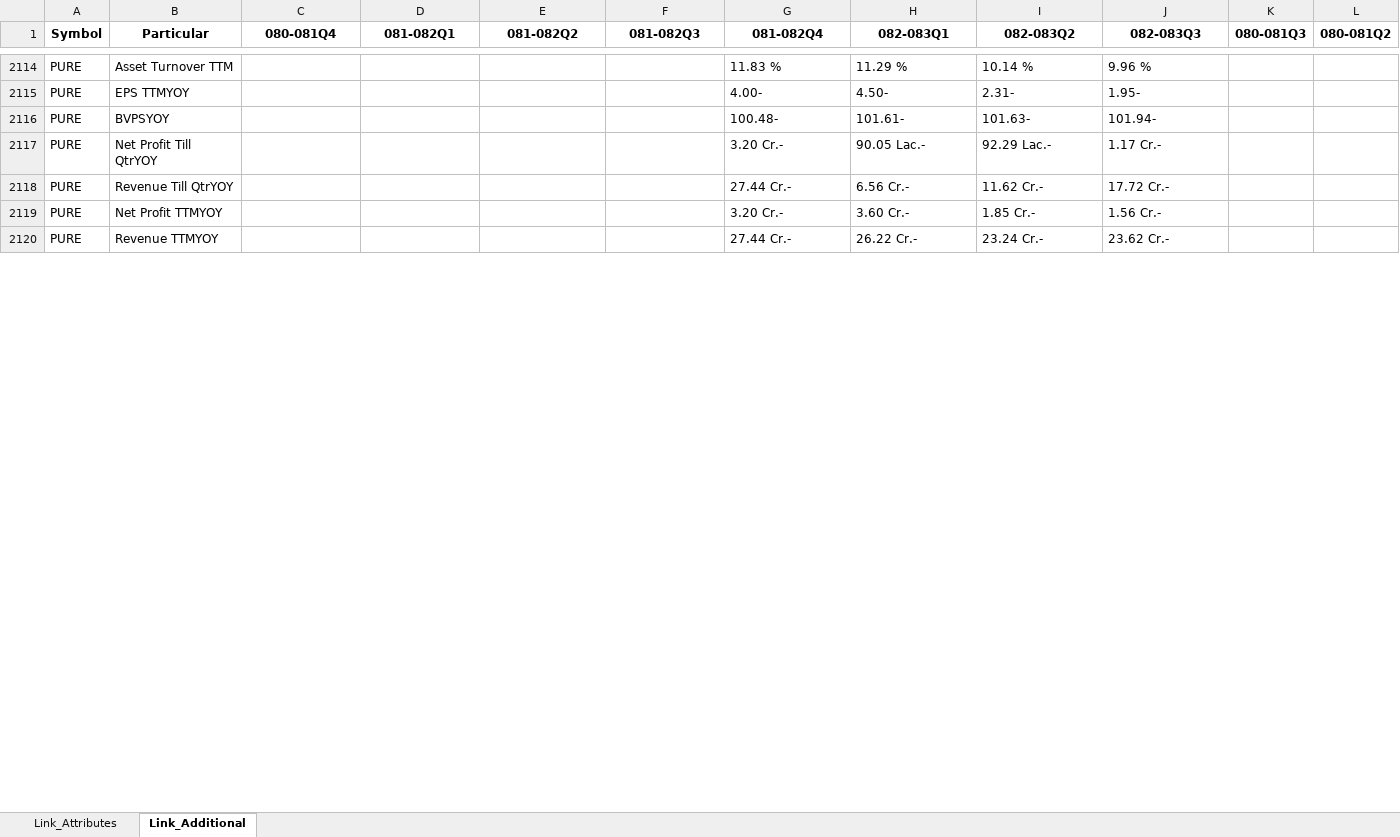
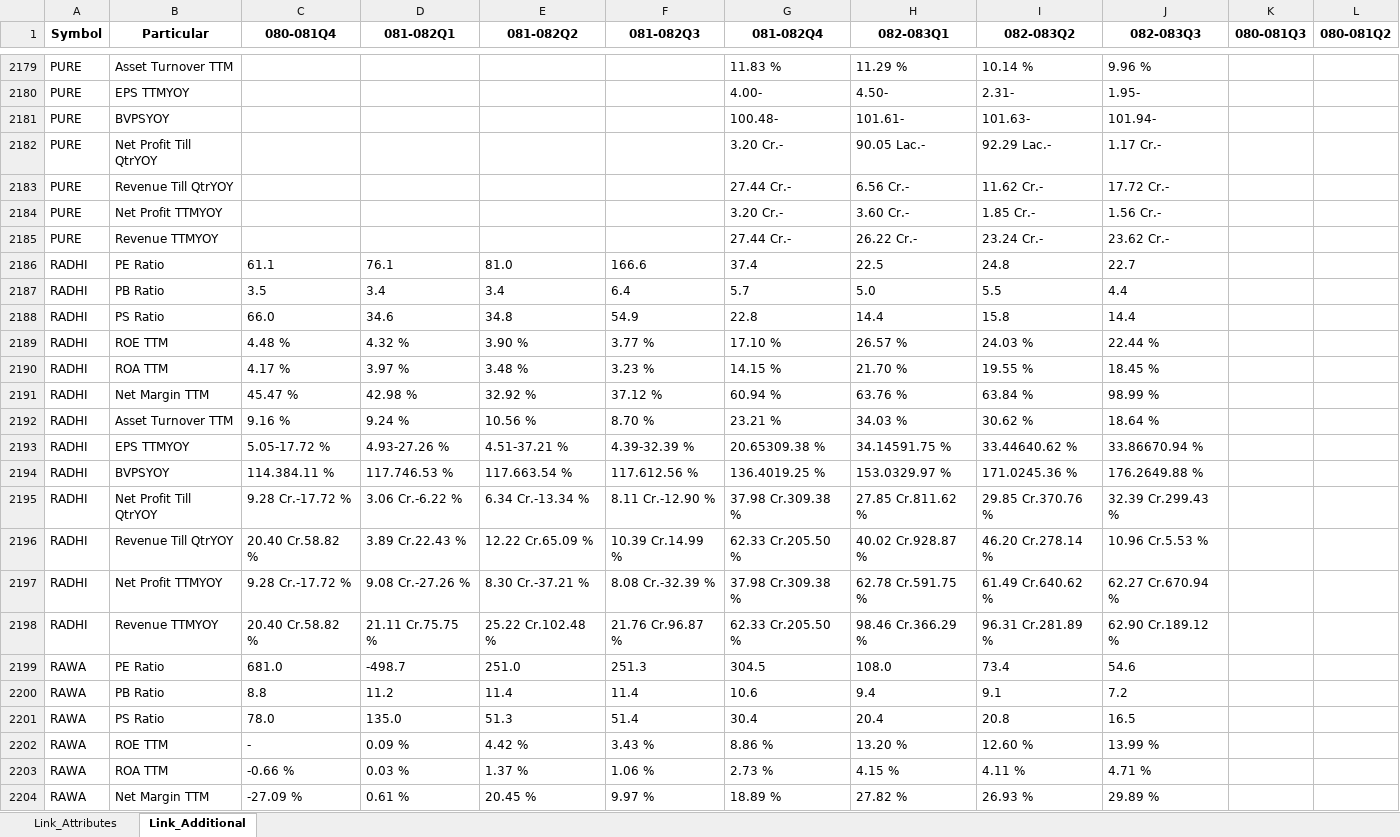
Before and after one commit to nikssspandey2000/nepsealphacrawl, an Excel workbook: nepsealpha.xlsx, sheet Link_Additional, drawn as a sheet; only a part is shown, gaps mark what is left out; values as stored, in another font and other column widths than the file's, no borders; the diff covers the shown part only; the diff names each change by its address in the sheet, - before the commit and + after, or states it on an @@ line.

```diff
--- a/nepsealpha.xlsx (sheet Link_Additional)
+++ b/nepsealpha.xlsx (sheet Link_Additional)
+row 2186: RADHI | PE Ratio | 61.1 | 76.1 | 81.0 | 166.6 | 37.4 | 22.5 | 24.8 | 22.7
+row 2187: RADHI | PB Ratio | 3.5 | 3.4 | 3.4 | 6.4 | 5.7 | 5.0 | 5.5 | 4.4
+row 2188: RADHI | PS Ratio | 66.0 | 34.6 | 34.8 | 54.9 | 22.8 | 14.4 | 15.8 | 14.4
+row 2189: RADHI | ROE TTM | 4.48 % | 4.32 % | 3.90 % | 3.77 % | 17.10 % | 26.57 % | 24.03 % | 22.44 %
+row 2190: RADHI | ROA TTM | 4.17 % | 3.97 % | 3.48 % | 3.23 % | 14.15 % | 21.70 % | 19.55 % | 18.45 %
+row 2191: RADHI | Net Margin TTM | 45.47 % | 42.98 % | 32.92 % | 37.12 % | 60.94 % | 63.76 % | 63.84 % | 98.99 %
+row 2192: RADHI | Asset Turnover TTM | 9.16 % | 9.24 % | 10.56 % | 8.70 % | 23.21 % | 34.03 % | 30.62 % | 18.64 %
+row 2193: RADHI | EPS TTMYOY | 5.05-17.72 % | 4.93-27.26 % | 4.51-37.21 % | 4.39-32.39 % | 20.65309.38 % | 34.14591.75 % | 33.44640.62 % | 33.86670.94 %
+row 2194: RADHI | BVPSYOY | 114.384.11 % | 117.746.53 % | 117.663.54 % | 117.612.56 % | 136.4019.25 % | 153.0329.97 % | 171.0245.36 % | 176.2649.88 %
+row 2195: RADHI | Net Profit Till QtrYOY | 9.28 Cr.-17.72 % | 3.06 Cr.-6.22 % | 6.34 Cr.-13.34 % | 8.11 Cr.-12.90 % | 37.98 Cr.309.38 % | 27.85 Cr.811.62 % | 29.85 Cr.370.76 % | 32.39 Cr.299.43 %
+row 2196: RADHI | Revenue Till QtrYOY | 20.40 Cr.58.82 % | 3.89 Cr.22.43 % | 12.22 Cr.65.09 % | 10.39 Cr.14.99 % | 62.33 Cr.205.50 % | 40.02 Cr.928.87 % | 46.20 Cr.278.14 % | 10.96 Cr.5.53 %
+row 2197: RADHI | Net Profit TTMYOY | 9.28 Cr.-17.72 % | 9.08 Cr.-27.26 % | 8.30 Cr.-37.21 % | 8.08 Cr.-32.39 % | 37.98 Cr.309.38 % | 62.78 Cr.591.75 % | 61.49 Cr.640.62 % | 62.27 Cr.670.94 %
+row 2198: RADHI | Revenue TTMYOY | 20.40 Cr.58.82 % | 21.11 Cr.75.75 % | 25.22 Cr.102.48 % | 21.76 Cr.96.87 % | 62.33 Cr.205.50 % | 98.46 Cr.366.29 % | 96.31 Cr.281.89 % | 62.90 Cr.189.12 %
+row 2199: RAWA | PE Ratio | 681.0 | -498.7 | 251.0 | 251.3 | 304.5 | 108.0 | 73.4 | 54.6
+row 2200: RAWA | PB Ratio | 8.8 | 11.2 | 11.4 | 11.4 | 10.6 | 9.4 | 9.1 | 7.2
+row 2201: RAWA | PS Ratio | 78.0 | 135.0 | 51.3 | 51.4 | 30.4 | 20.4 | 20.8 | 16.5
+row 2202: RAWA | ROE TTM | - | 0.09 % | 4.42 % | 3.43 % | 8.86 % | 13.20 % | 12.60 % | 13.99 %
+row 2203: RAWA | ROA TTM | -0.66 % | 0.03 % | 1.37 % | 1.06 % | 2.73 % | 4.15 % | 4.11 % | 4.71 %
+row 2204: RAWA | Net Margin TTM | -27.09 % | 0.61 % | 20.45 % | 9.97 % | 18.89 % | 27.82 % | 26.93 % | 29.89 %
```
Also changed, not shown: 163 added rows elsewhere in this sheet, sheet Link_Attributes, 4 other files.
